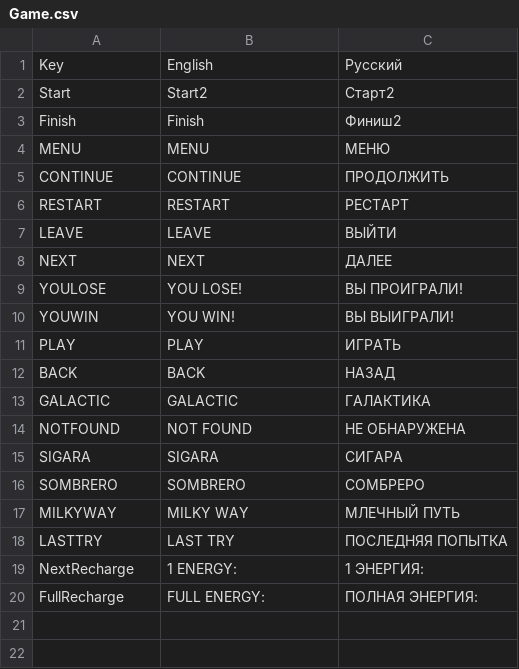
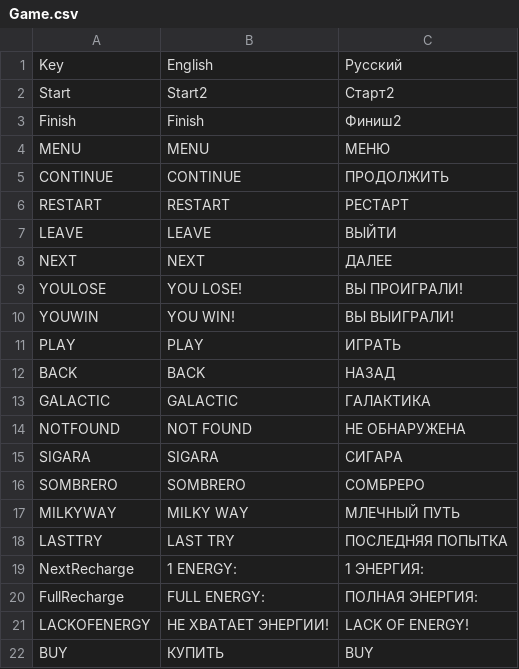
Before and after one commit to Nordlling/Arcanoid, a CSV file: Assets/Main/Resources/Localization/Game.csv, drawn as a sheet; the diff names each change by its address in the sheet, - before the commit and + after, or states it on an @@ line.

Commit message:
Add No energy pop up && Add buy energy

```diff
--- a/Assets/Main/Resources/Localization/Game.csv
+++ b/Assets/Main/Resources/Localization/Game.csv
+row 21: LACKOFENERGY | НЕ ХВАТАЕТ ЭНЕРГИИ! | LACK OF ENERGY!
+row 22: BUY | КУПИТЬ | BUY
```
Also changed, not shown: 18 other files.
